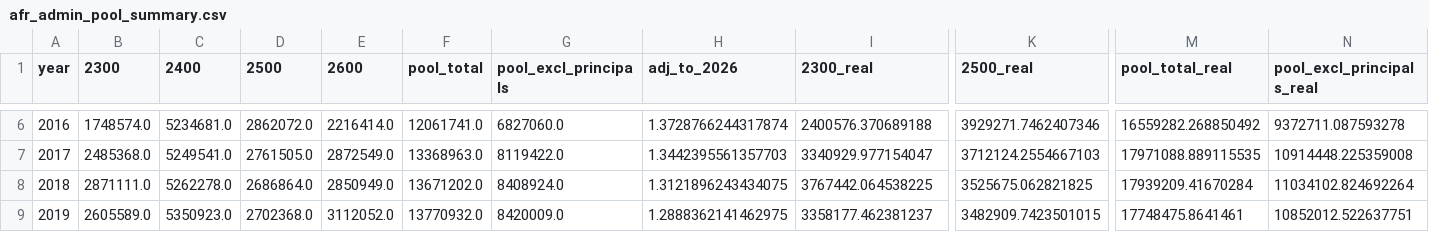
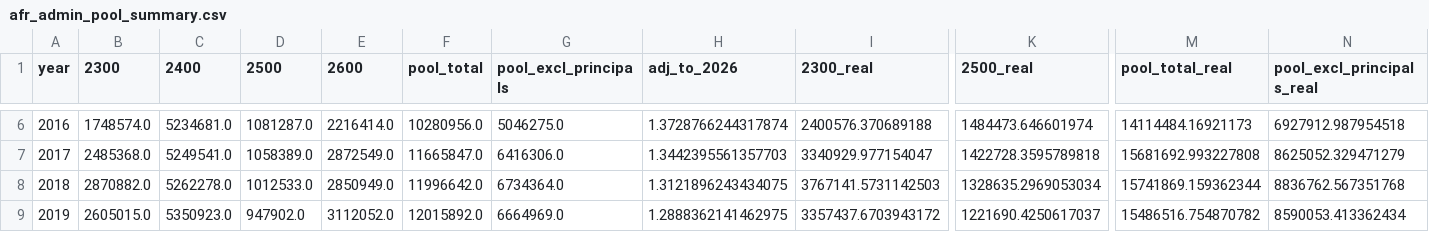
Before and after one commit to d65-legionofnerds/d65-legionofnerds.github.io, a CSV file: dataanalysis/data/afr_admin_pool_summary.csv, drawn as a sheet; only a part is shown, gaps mark what is left out; the diff covers the shown part only; the diff names each change by its address in the sheet, - before the commit and + after, or states it on an @@ line.

```diff
--- a/dataanalysis/data/afr_admin_pool_summary.csv
+++ b/dataanalysis/data/afr_admin_pool_summary.csv
-D6 (2500): 2862072.0
+D6 (2500): 1081287.0
-F6 (pool_total): 12061741.0
+F6 (pool_total): 10280956.0
-G6 (pool_excl_principals): 6827060.0
+G6 (pool_excl_principals): 5046275.0
-K6 (2500_real): 3929271.7462407346
+K6 (2500_real): 1484473.646601974
-M6 (pool_total_real): 16559282.268850492
+M6 (pool_total_real): 14114484.16921173
-N6 (pool_excl_principals_real): 9372711.087593278
+N6 (pool_excl_principals_real): 6927912.987954518
-D7 (2500): 2761505.0
+D7 (2500): 1058389.0
-F7 (pool_total): 13368963.0
+F7 (pool_total): 11665847.0
-G7 (pool_excl_principals): 8119422.0
+G7 (pool_excl_principals): 6416306.0
-K7 (2500_real): 3712124.2554667103
+K7 (2500_real): 1422728.3595789818
-M7 (pool_total_real): 17971088.889115535
+M7 (pool_total_real): 15681692.993227808
-N7 (pool_excl_principals_real): 10914448.225359008
+N7 (pool_excl_principals_real): 8625052.329471279
-B8 (2300): 2871111.0
+B8 (2300): 2870882.0
-D8 (2500): 2686864.0
+D8 (2500): 1012533.0
-F8 (pool_total): 13671202.0
+F8 (pool_total): 11996642.0
-G8 (pool_excl_principals): 8408924.0
+G8 (pool_excl_principals): 6734364.0
-I8 (2300_real): 3767442.064538225
+I8 (2300_real): 3767141.5731142503
-K8 (2500_real): 3525675.062821825
+K8 (2500_real): 1328635.2969053034
-M8 (pool_total_real): 17939209.41670284
+M8 (pool_total_real): 15741869.159362344
-N8 (pool_excl_principals_real): 11034102.824692264
+N8 (pool_excl_principals_real): 8836762.567351768
-B9 (2300): 2605589.0
+B9 (2300): 2605015.0
-D9 (2500): 2702368.0
+D9 (2500): 947902.0
-F9 (pool_total): 13770932.0
+F9 (pool_total): 12015892.0
-G9 (pool_excl_principals): 8420009.0
+G9 (pool_excl_principals): 6664969.0
-I9 (2300_real): 3358177.462381237
+I9 (2300_real): 3357437.6703943172
-K9 (2500_real): 3482909.7423501015
+K9 (2500_real): 1221690.4250617037
-M9 (pool_total_real): 17748475.8641461
+M9 (pool_total_real): 15486516.754870782
-N9 (pool_excl_principals_real): 10852012.522637751
+N9 (pool_excl_principals_real): 8590053.413362434
```
Also changed, not shown: 72 edited cells elsewhere in this file, 17 other files.
